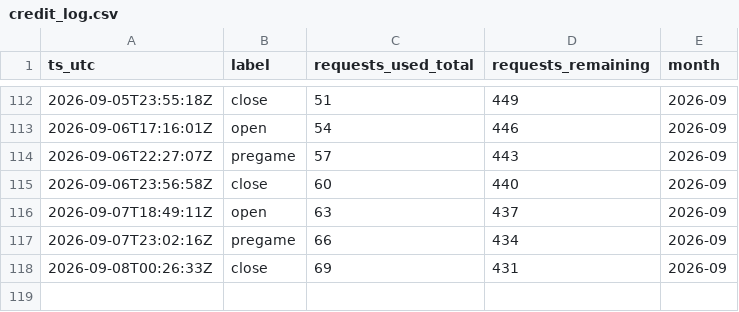
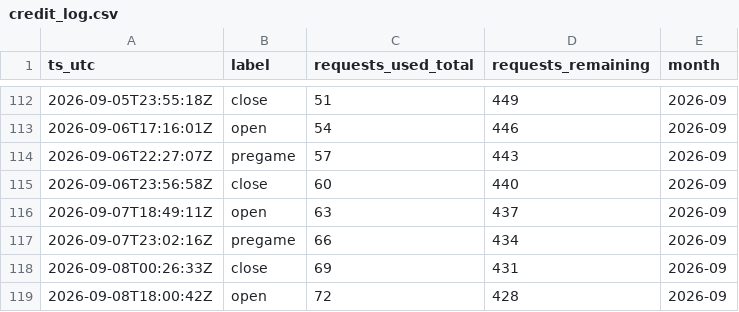
Before and after one commit to gitchrisqueen/panthera, a CSV file: data/odds/credit_log.csv, drawn as a sheet; only a part is shown, gaps mark what is left out; the diff names each change by its address in the sheet, - before the commit and + after, or states it on an @@ line.

```diff
--- a/data/odds/credit_log.csv
+++ b/data/odds/credit_log.csv
+row 119: 2026-09-08T18:00:42Z | open | 72 | 428 | 2026-09
```
Also changed, not shown: data/games/games.csv, data/picks/picks.csv, 8 other files.
